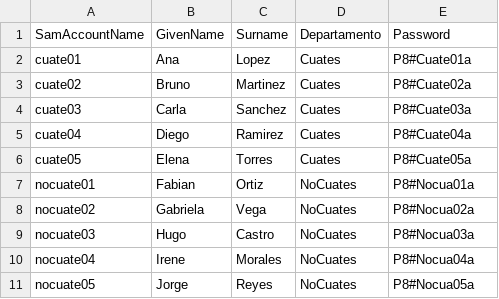
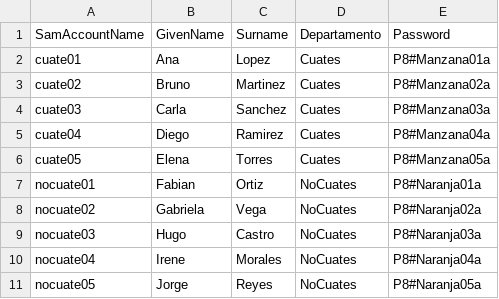
Before and after one commit to kechunt/SysAdmin, a CSV file: Practica 8/usuarios.csv, drawn as a sheet.

Commit message:
practica 8
Pruebas y cmd ( para quitar error inicio)

```diff
--- a/Practica 8/usuarios.csv
+++ b/Practica 8/usuarios.csv
@@ -1,11 +1,11 @@
 SamAccountName,GivenName,Surname,Departamento,Password
-cuate01,Ana,Lopez,Cuates,P8#Cuate01a
-cuate02,Bruno,Martinez,Cuates,P8#Cuate02a
-cuate03,Carla,Sanchez,Cuates,P8#Cuate03a
-cuate04,Diego,Ramirez,Cuates,P8#Cuate04a
-cuate05,Elena,Torres,Cuates,P8#Cuate05a
-nocuate01,Fabian,Ortiz,NoCuates,P8#Nocua01a
-nocuate02,Gabriela,Vega,NoCuates,P8#Nocua02a
-nocuate03,Hugo,Castro,NoCuates,P8#Nocua03a
-nocuate04,Irene,Morales,NoCuates,P8#Nocua04a
-nocuate05,Jorge,Reyes,NoCuates,P8#Nocua05a
+cuate01,Ana,Lopez,Cuates,P8#Manzana01a
+cuate02,Bruno,Martinez,Cuates,P8#Manzana02a
+cuate03,Carla,Sanchez,Cuates,P8#Manzana03a
+cuate04,Diego,Ramirez,Cuates,P8#Manzana04a
+cuate05,Elena,Torres,Cuates,P8#Manzana05a
+nocuate01,Fabian,Ortiz,NoCuates,P8#Naranja01a
+nocuate02,Gabriela,Vega,NoCuates,P8#Naranja02a
+nocuate03,Hugo,Castro,NoCuates,P8#Naranja03a
+nocuate04,Irene,Morales,NoCuates,P8#Naranja04a
+nocuate05,Jorge,Reyes,NoCuates,P8#Naranja05a
```
Also changed, not shown: 13 other files.
